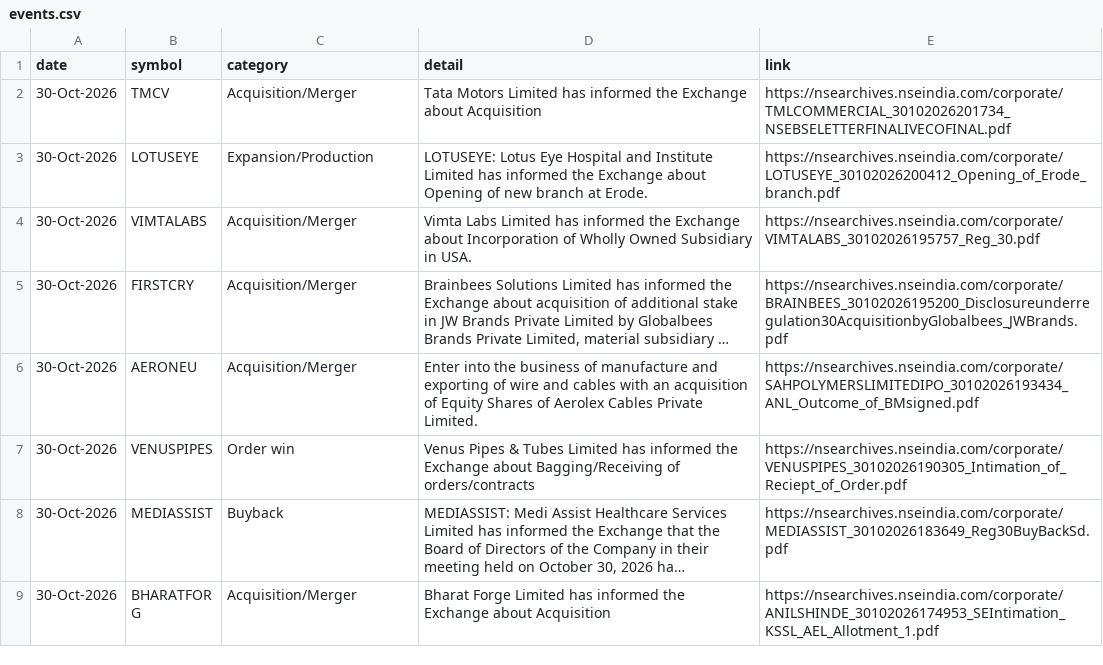
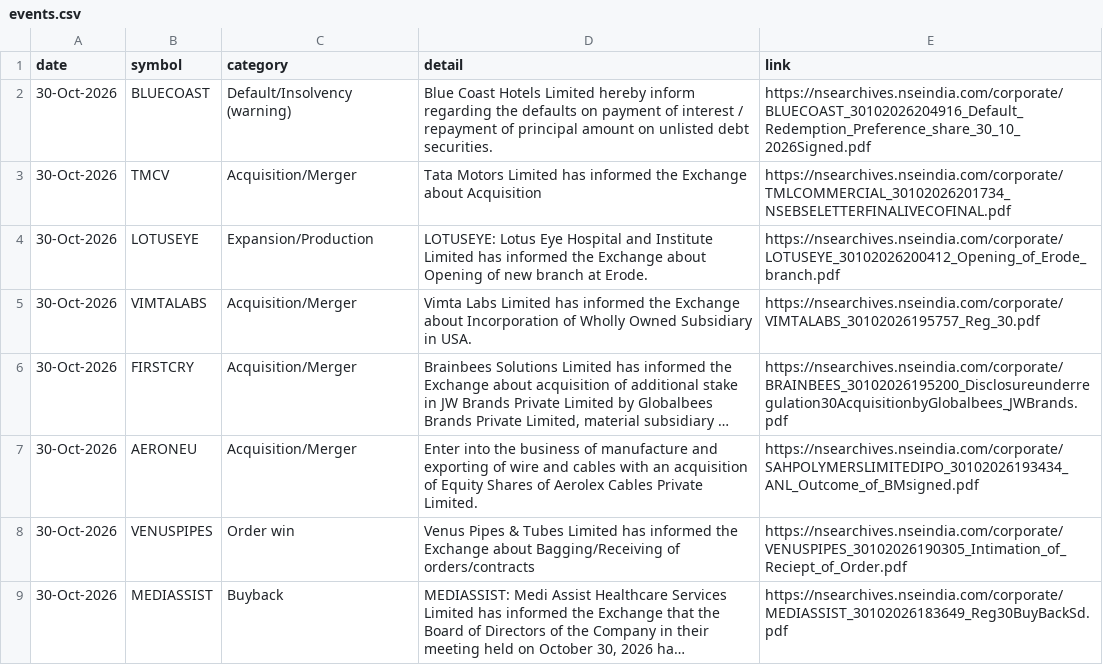
Before and after one commit to Venkey-stocks/stock-radar, a CSV file: data/events.csv, drawn as a sheet; only a part is shown; the shorter side is filled out with more unchanged rows; long unchanged cells end in ….

```diff
--- a/data/events.csv
+++ b/data/events.csv
@@ -1,2 +1,3 @@
 date,symbol,category,detail,link
+30-Oct-2026,BLUECOAST,Default/Insolvency (warning),Blue Coast Hotels Limited hereby inform regarding the defaults on payment of interest / repayment of principal amount on unlisted debt securities.,https://nsearchives.nseindia.com/corporate/BLUECOAST_30102026204916_Default_Redemption_Preference_share_30_10_2026Signed.pdf
 30-Oct-2026,TMCV,Acquisition/Merger,Tata Motors Limited has informed the Exchange about Acquisition,https://nsearchives.nseindia.com/corporate/TMLCOMMERCIAL_30102026201734_NSEBSELETTERFINALIVECOFINAL.pdf
```
Also changed, not shown: data/rs_rank.csv, data/short_term.csv, 8 other files.
